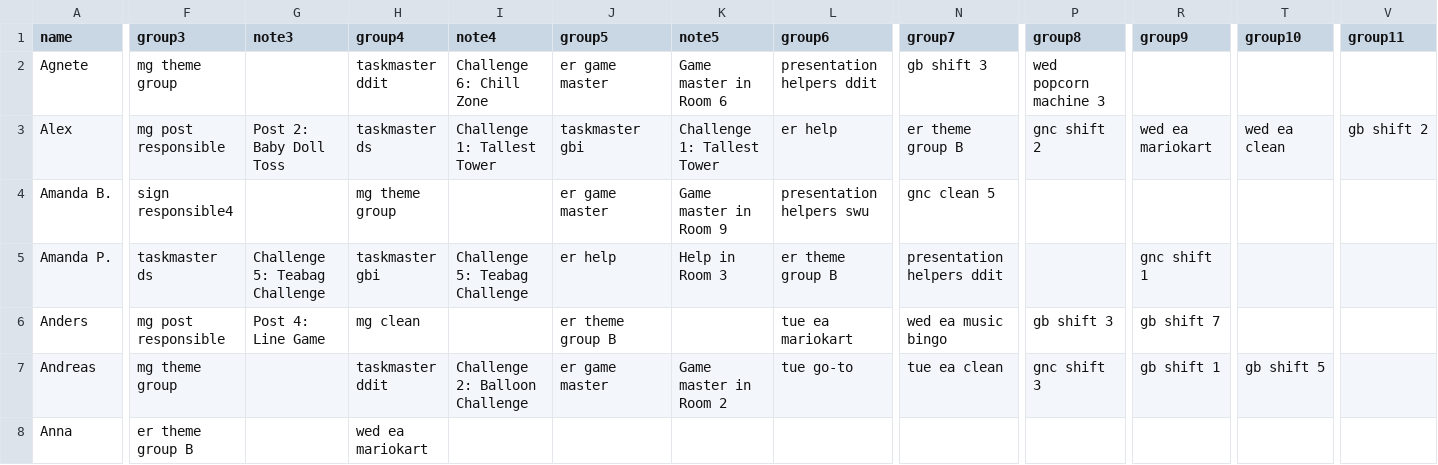
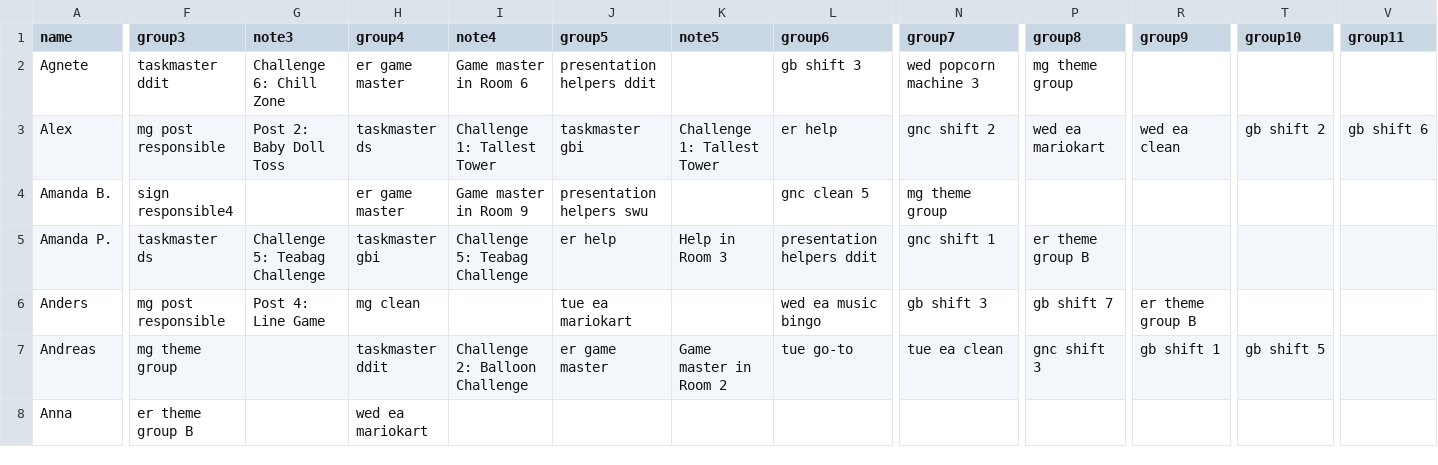
Before and after one commit to NaddiNadja/studystart-schedule-2023, a CSV file: resources/people-with-roles.csv, drawn as a sheet; only a part is shown, gaps mark what is left out; the diff covers the shown part only; the diff names each change by its address in the sheet, - before the commit and + after, or states it on an @@ line.

```diff
--- a/resources/people-with-roles.csv
+++ b/resources/people-with-roles.csv
-F2 (group3): mg theme group
+F2 (group3): taskmaster ddit
-G2 (note3): (empty)
+G2 (note3): Challenge 6: Chill Zone
-H2 (group4): taskmaster ddit
+H2 (group4): er game master
-I2 (note4): Challenge 6: Chill Zone
+I2 (note4): Game master in Room 6
-J2 (group5): er game master
+J2 (group5): presentation helpers ddit
-K2 (note5): Game master in Room 6
+K2 (note5): (empty)
-L2 (group6): presentation helpers ddit
+L2 (group6): gb shift 3
-N2 (group7): gb shift 3
+N2 (group7): wed popcorn machine 3
-P2 (group8): wed popcorn machine 3
+P2 (group8): mg theme group
-N3 (group7): er theme group B
+N3 (group7): gnc shift 2
-P3 (group8): gnc shift 2
+P3 (group8): wed ea mariokart
-R3 (group9): wed ea mariokart
+R3 (group9): wed ea clean
-T3 (group10): wed ea clean
+T3 (group10): gb shift 2
-V3 (group11): gb shift 2
+V3 (group11): gb shift 6
-H4 (group4): mg theme group
+H4 (group4): er game master
-I4 (note4): (empty)
+I4 (note4): Game master in Room 9
-J4 (group5): er game master
+J4 (group5): presentation helpers swu
-K4 (note5): Game master in Room 9
+K4 (note5): (empty)
-L4 (group6): presentation helpers swu
+L4 (group6): gnc clean 5
-N4 (group7): gnc clean 5
+N4 (group7): mg theme group
-L5 (group6): er theme group B
+L5 (group6): presentation helpers ddit
-N5 (group7): presentation helpers ddit
+N5 (group7): gnc shift 1
-P5 (group8): (empty)
+P5 (group8): er theme group B
-R5 (group9): gnc shift 1
+R5 (group9): (empty)
-J6 (group5): er theme group B
+J6 (group5): tue ea mariokart
-L6 (group6): tue ea mariokart
+L6 (group6): wed ea music bingo
-N6 (group7): wed ea music bingo
+N6 (group7): gb shift 3
-P6 (group8): gb shift 3
+P6 (group8): gb shift 7
-R6 (group9): gb shift 7
+R6 (group9): er theme group B
```
Also changed, not shown: 1 edited cell elsewhere in this file, 1 other file.
